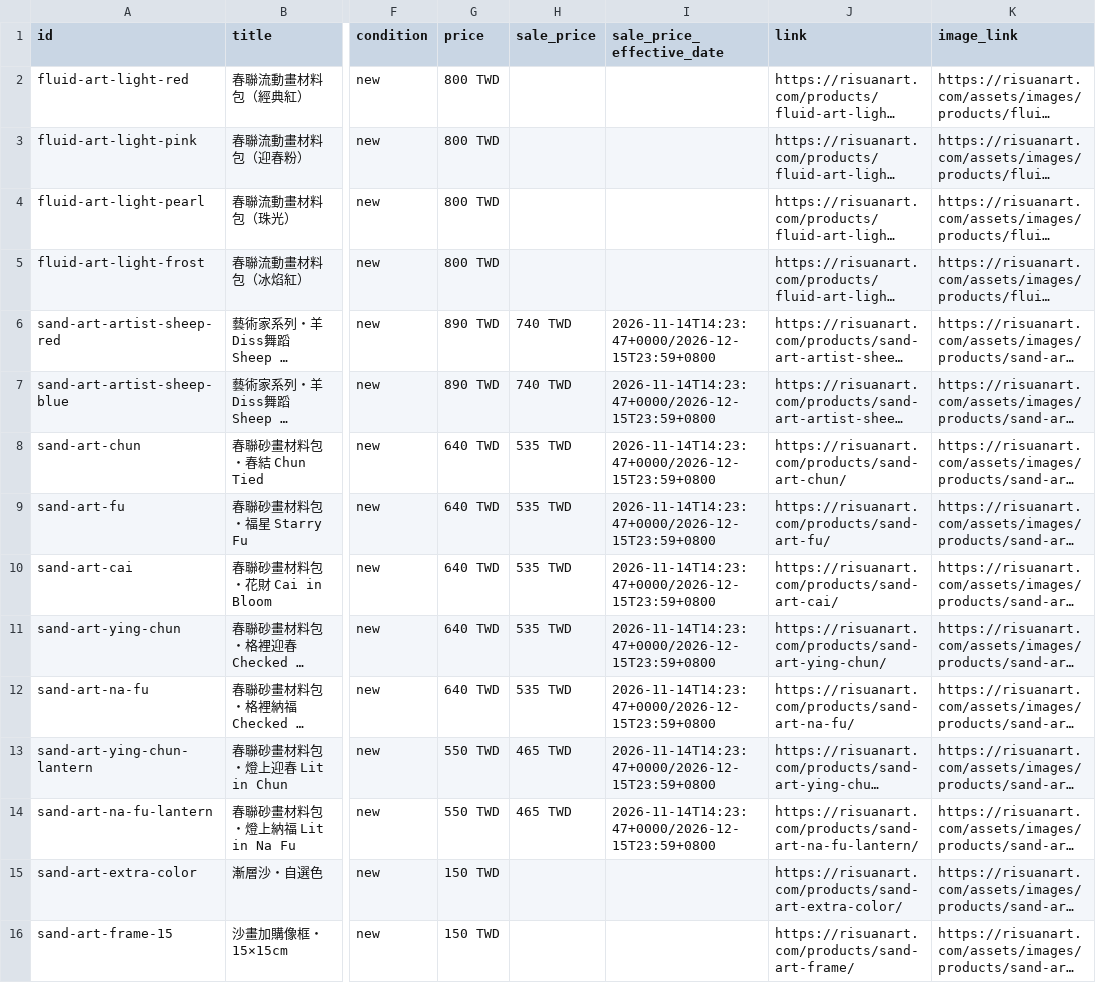
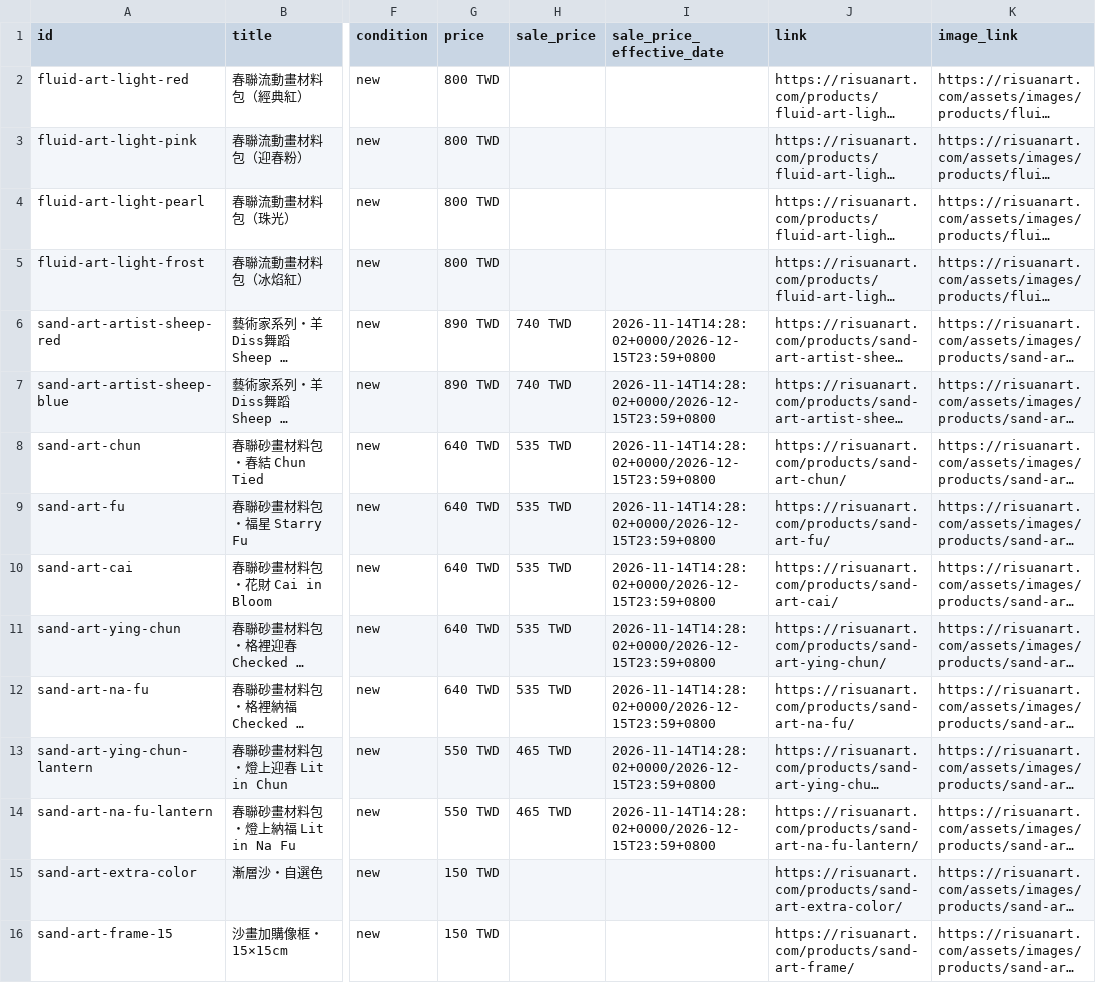
Before and after one commit to risuanart/risuanart.github.io, a CSV file: feeds/google-shopping.csv, drawn as a sheet; only a part is shown, gaps mark what is left out; long unchanged cells end in …; the diff names each change by its address in the sheet, - before the commit and + after, or states it on an @@ line.

```diff
--- a/feeds/google-shopping.csv
+++ b/feeds/google-shopping.csv
-I6:I14 (sale_price_effective_date): 2026-11-14T14:23:47+0000/2026-12-15T23:59+0800
+I6:I14 (sale_price_effective_date): 2026-11-14T14:28:02+0000/2026-12-15T23:59+0800
```
Also changed, not shown: feeds/instagram-shop.csv.
